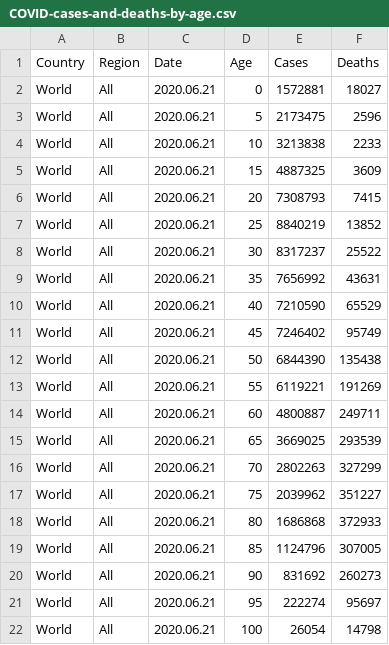
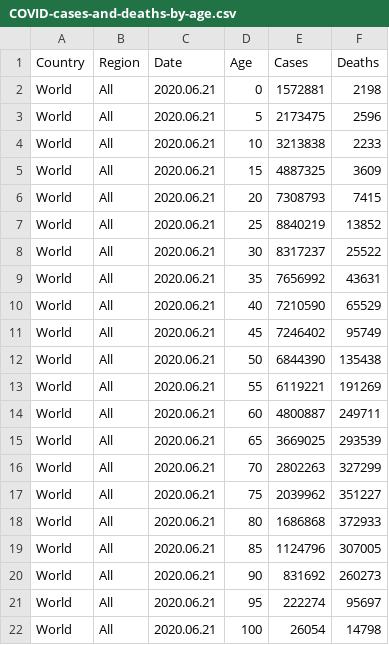
Before and after one commit to AbePralle/COVID-19-Age-Based-Stats, a CSV file: Data/COVID-cases-and-deaths-by-age.csv, drawn as a sheet.

```diff
--- a/Data/COVID-cases-and-deaths-by-age.csv
+++ b/Data/COVID-cases-and-deaths-by-age.csv
@@ -1,3 +1,3 @@
 Country,Region,Date,Age,Cases,Deaths
-World,All,2020.06.21,0,1572881,18027
+World,All,2020.06.21,0,1572881,2198
 World,All,2020.06.21,5,2173475,2596
```
Also changed, not shown: Data/COVID-cases-and-deaths-by-age-and-country.csv, Data/COVID-cases-and-deaths-by-age-and-region.csv, 5 other files.
